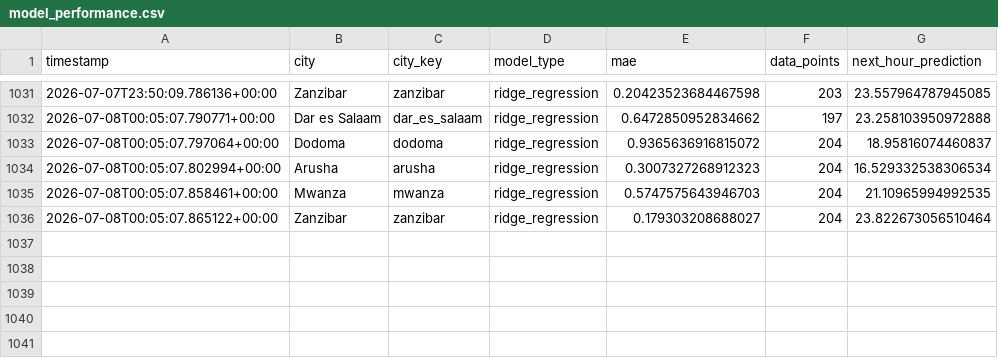
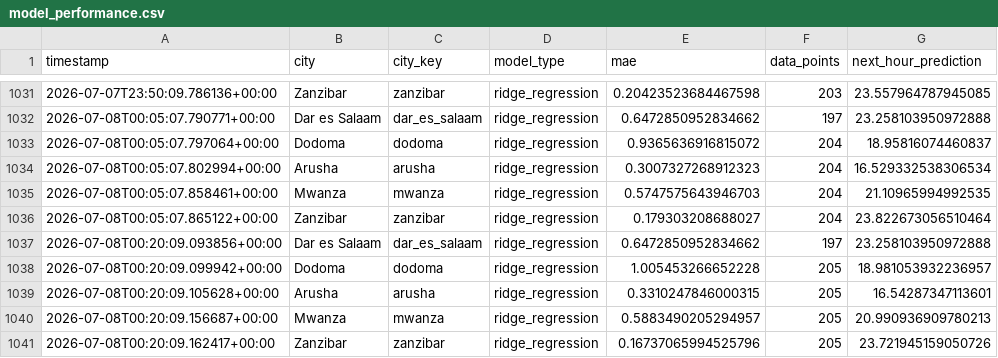
Before and after one commit to nyandajr/tanzania-climate-watch, a CSV file: data/metrics/model_performance.csv, drawn as a sheet; only a part is shown, gaps mark what is left out; the diff names each change by its address in the sheet, - before the commit and + after, or states it on an @@ line.

Commit message:
feat(pipeline): climate update 2026-07-08T00:20Z — Dodoma: 15.8°C | Arusha: 15.3°C | Mwanza: 20.7°C

```diff
--- a/data/metrics/model_performance.csv
+++ b/data/metrics/model_performance.csv
+row 1037: 2026-07-08T00:20:09.093856+00:00 | Dar es Salaam | dar_es_salaam | ridge_regression | 0.6472850952834662 | 197 | 23.258103950972888
+row 1038: 2026-07-08T00:20:09.099942+00:00 | Dodoma | dodoma | ridge_regression | 1.005453266652228 | 205 | 18.981053932236957
+row 1039: 2026-07-08T00:20:09.105628+00:00 | Arusha | arusha | ridge_regression | 0.3310247846000315 | 205 | 16.54287347113601
+row 1040: 2026-07-08T00:20:09.156687+00:00 | Mwanza | mwanza | ridge_regression | 0.5883490205294957 | 205 | 20.990936909780213
+row 1041: 2026-07-08T00:20:09.162417+00:00 | Zanzibar | zanzibar | ridge_regression | 0.16737065994525796 | 205 | 23.721945159050726
```
Also changed, not shown: data/processed/climate_metrics.csv, 6 other files.
